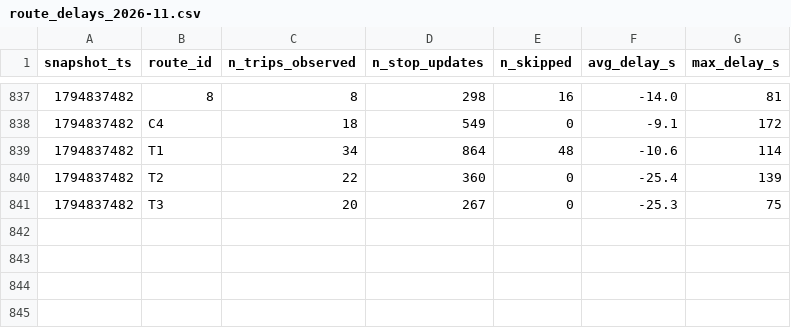
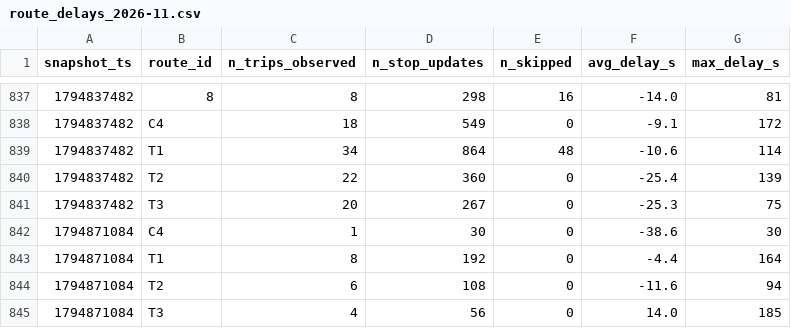
Before and after one commit to BOURDAS-ROUGEAULT-Gaspard-BI-2026/smart-mobility-lemans, a CSV file: data/history/route_delays_2026-11.csv, drawn as a sheet; only a part is shown, gaps mark what is left out; the diff names each change by its address in the sheet, - before the commit and + after, or states it on an @@ line.

```diff
--- a/data/history/route_delays_2026-11.csv
+++ b/data/history/route_delays_2026-11.csv
+row 842: 1794871084 | C4 | 1 | 30 | 0 | -38.6 | 30
+row 843: 1794871084 | T1 | 8 | 192 | 0 | -4.4 | 164
+row 844: 1794871084 | T2 | 6 | 108 | 0 | -11.6 | 94
+row 845: 1794871084 | T3 | 4 | 56 | 0 | 14.0 | 185
```
Also changed, not shown: 1 other file.
